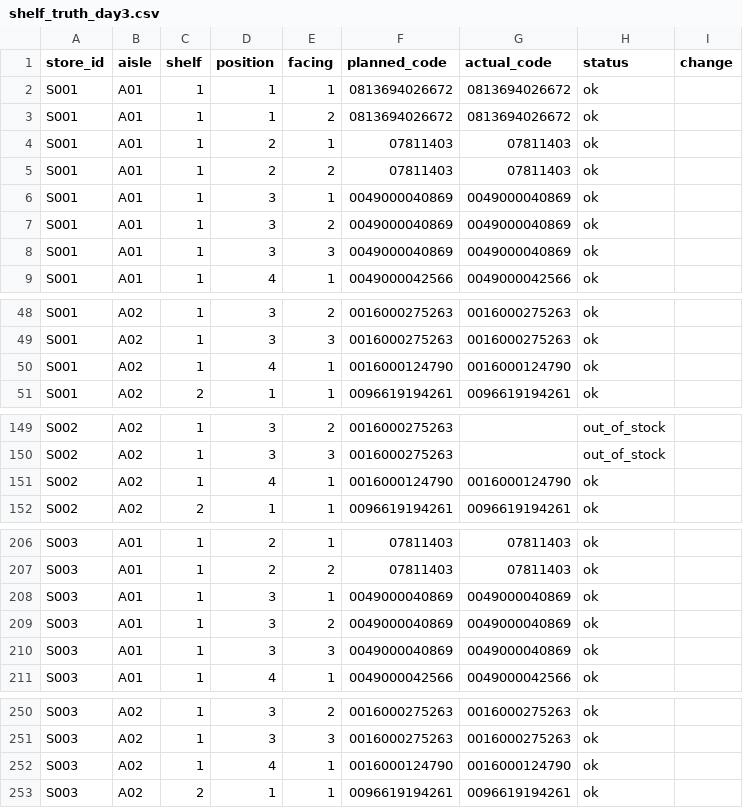
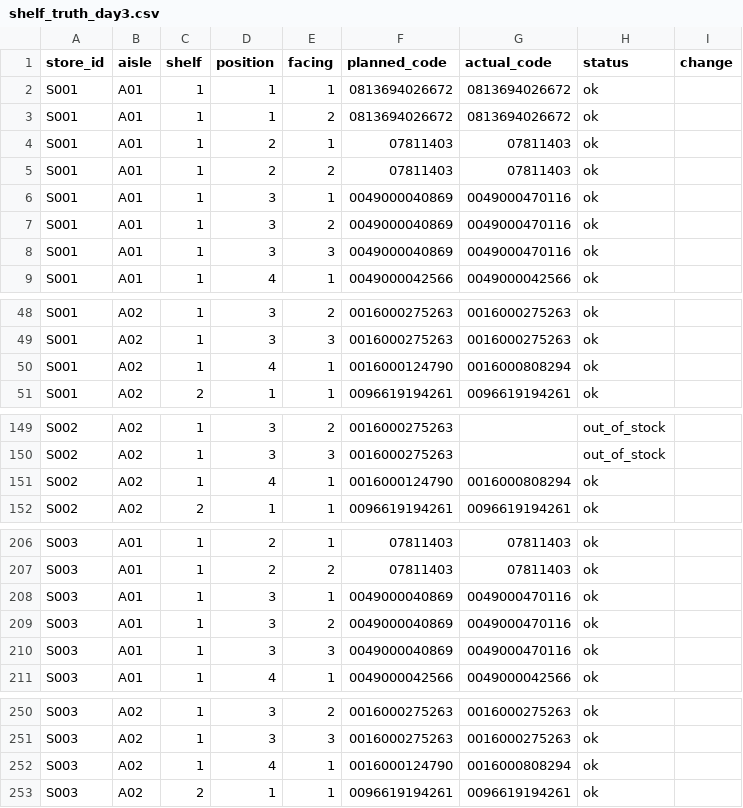
Before and after one commit to Bhanu-Rahul-Pedamalla/shelf-conflation-engine, a CSV file: data/shelf_truth_day3.csv, drawn as a sheet; only a part is shown, gaps mark what is left out.

```diff
--- a/data/shelf_truth_day3.csv
+++ b/data/shelf_truth_day3.csv
@@ -5,5 +5,5 @@ S001,A01,1,2,1,07811403,07811403,ok,
 S001,A01,1,2,2,07811403,07811403,ok,
-S001,A01,1,3,1,0049000040869,0049000040869,ok,
-S001,A01,1,3,2,0049000040869,0049000040869,ok,
-S001,A01,1,3,3,0049000040869,0049000040869,ok,
+S001,A01,1,3,1,0049000040869,0049000470116,ok,
+S001,A01,1,3,2,0049000040869,0049000470116,ok,
+S001,A01,1,3,3,0049000040869,0049000470116,ok,
 S001,A01,1,4,1,0049000042566,0049000042566,ok,
@@ -49,3 +49,3 @@ S001,A02,1,3,2,0016000275263,0016000275263,ok,
 S001,A02,1,3,3,0016000275263,0016000275263,ok,
-S001,A02,1,4,1,0016000124790,0016000124790,ok,
+S001,A02,1,4,1,0016000124790,0016000808294,ok,
 S001,A02,2,1,1,0096619194261,0096619194261,ok,
@@ -150,3 +150,3 @@ S002,A02,1,3,2,0016000275263,,out_of_stock,
 S002,A02,1,3,3,0016000275263,,out_of_stock,
-S002,A02,1,4,1,0016000124790,0016000124790,ok,
+S002,A02,1,4,1,0016000124790,0016000808294,ok,
 S002,A02,2,1,1,0096619194261,0096619194261,ok,
@@ -207,5 +207,5 @@ S003,A01,1,2,1,07811403,07811403,ok,
 S003,A01,1,2,2,07811403,07811403,ok,
-S003,A01,1,3,1,0049000040869,0049000040869,ok,
-S003,A01,1,3,2,0049000040869,0049000040869,ok,
-S003,A01,1,3,3,0049000040869,0049000040869,ok,
+S003,A01,1,3,1,0049000040869,0049000470116,ok,
+S003,A01,1,3,2,0049000040869,0049000470116,ok,
+S003,A01,1,3,3,0049000040869,0049000470116,ok,
 S003,A01,1,4,1,0049000042566,0049000042566,ok,
@@ -251,3 +251,3 @@ S003,A02,1,3,2,0016000275263,0016000275263,ok,
 S003,A02,1,3,3,0016000275263,0016000275263,ok,
-S003,A02,1,4,1,0016000124790,0016000124790,ok,
+S003,A02,1,4,1,0016000124790,0016000808294,ok,
 S003,A02,2,1,1,0096619194261,0096619194261,ok,
```
Also changed, not shown: data/detections_truth.csv, data/shelf_truth_day2.csv, 7 other files.
